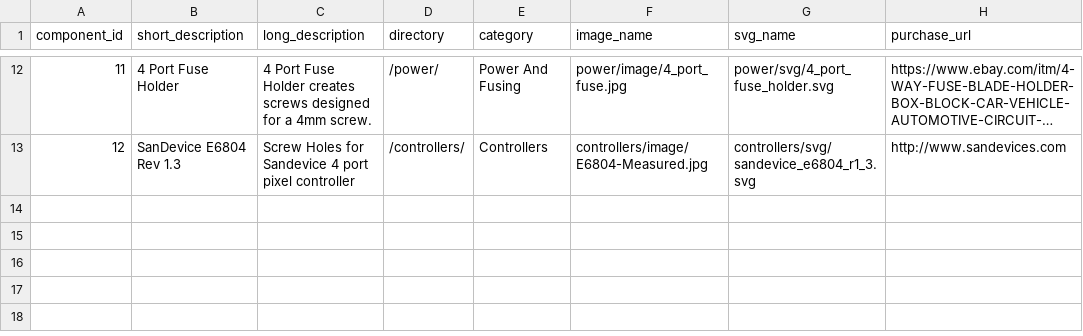
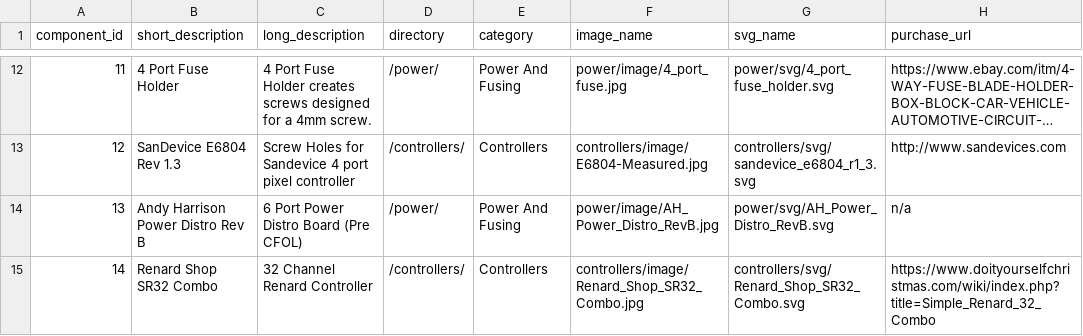
Before and after one commit to jchancel/jdeation-designer, a CSV file: jdeation_component_list.csv, drawn as a sheet; only a part is shown, gaps mark what is left out; long unchanged cells end in …; the diff names each change by its address in the sheet, - before the commit and + after, or states it on an @@ line.

Commit message:
Update jdeation_component_list.csv
Added Andy Harrison's power Distro PCB & Renard Shop SR32 Combo.

```diff
--- a/jdeation_component_list.csv
+++ b/jdeation_component_list.csv
+row 14: 13 | Andy Harrison Power Distro Rev B | 6 Port Power Distro Board (Pre CFOL) | /power/ | Power And Fusing | power/image/AH_Power_Distro_RevB.jpg | power/svg/AH_Power_Distro_RevB.svg | n/a
+row 15: 14 | Renard Shop SR32 Combo | 32 Channel Renard Controller | /controllers/ | Controllers | controllers/image/Renard_Shop_SR32_Combo.jpg | controllers/svg/Renard_Shop_SR32_Combo.svg | https://www.doityourselfchristmas.com/wiki/index.php?title=Simple_Renard_32_Combo
```
